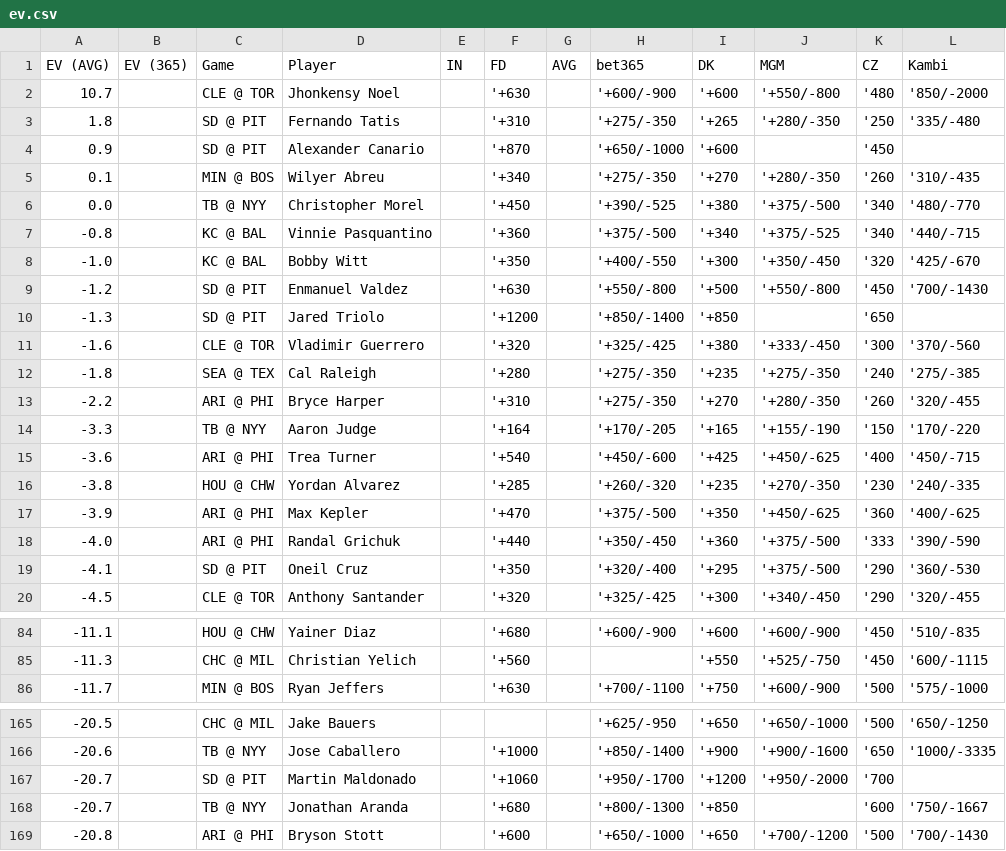
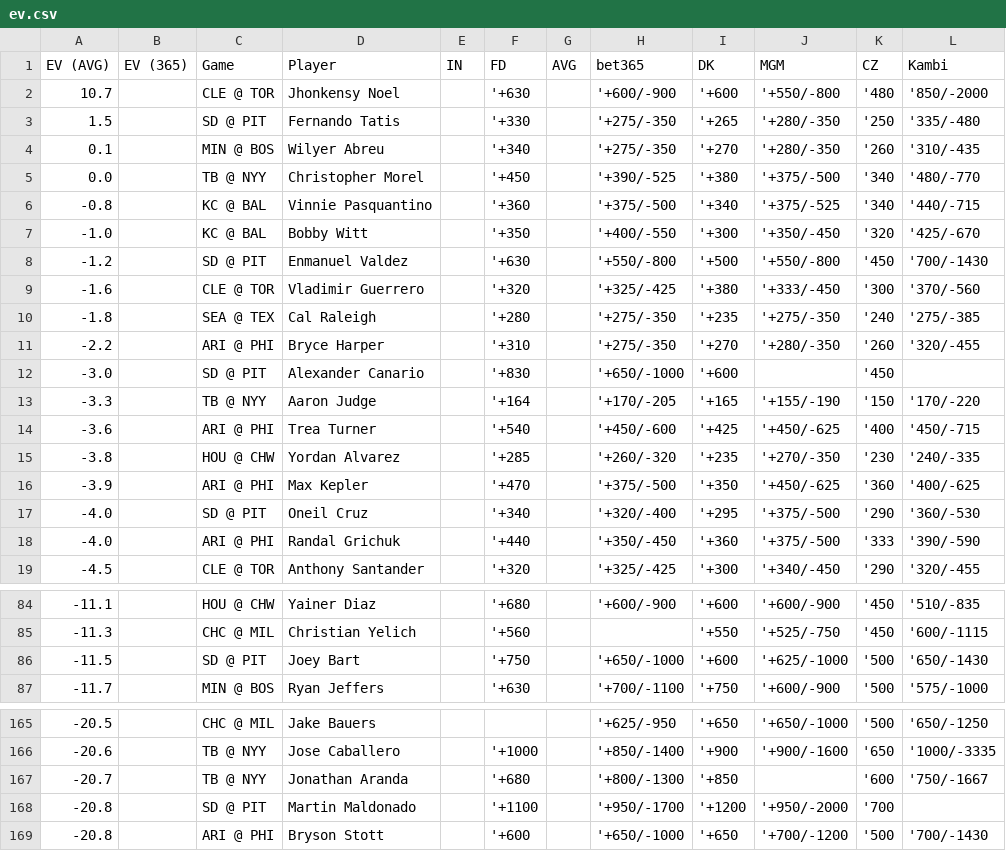
Before and after one commit to zhecht/lines, a CSV file: static/dingers/ev.csv, drawn as a sheet; only a part is shown, gaps mark what is left out; the diff covers the shown part only.

```diff
--- a/static/dingers/ev.csv
+++ b/static/dingers/ev.csv
@@ -2,4 +2,3 @@ EV (AVG)	EV (365)	Game	Player	IN	FD	AVG	bet365	DK	MGM	CZ	Kambi
 10.7		CLE @ TOR	Jhonkensy Noel		'+630		'+600/-900	'+600	'+550/-800	'480	'850/-2000
-1.8		SD @ PIT	Fernando Tatis		'+310		'+275/-350	'+265	'+280/-350	'250	'335/-480
-0.9		SD @ PIT	Alexander Canario		'+870		'+650/-1000	'+600		'450	
+1.5		SD @ PIT	Fernando Tatis		'+330		'+275/-350	'+265	'+280/-350	'250	'335/-480
 0.1		MIN @ BOS	Wilyer Abreu		'+340		'+275/-350	'+270	'+280/-350	'260	'310/-435
@@ -9,3 +8,2 @@ EV (AVG)	EV (365)	Game	Player	IN	FD	AVG	bet365	DK	MGM	CZ	Kambi
 -1.2		SD @ PIT	Enmanuel Valdez		'+630		'+550/-800	'+500	'+550/-800	'450	'700/-1430
--1.3		SD @ PIT	Jared Triolo		'+1200		'+850/-1400	'+850		'650	
 -1.6		CLE @ TOR	Vladimir Guerrero		'+320		'+325/-425	'+380	'+333/-450	'300	'370/-560
@@ -13,2 +11,3 @@ EV (AVG)	EV (365)	Game	Player	IN	FD	AVG	bet365	DK	MGM	CZ	Kambi
 -2.2		ARI @ PHI	Bryce Harper		'+310		'+275/-350	'+270	'+280/-350	'260	'320/-455
+-3.0		SD @ PIT	Alexander Canario		'+830		'+650/-1000	'+600		'450	
 -3.3		TB @ NYY	Aaron Judge		'+164		'+170/-205	'+165	'+155/-190	'150	'170/-220
@@ -17,4 +16,4 @@ EV (AVG)	EV (365)	Game	Player	IN	FD	AVG	bet365	DK	MGM	CZ	Kambi
 -3.9		ARI @ PHI	Max Kepler		'+470		'+375/-500	'+350	'+450/-625	'360	'400/-625
+-4.0		SD @ PIT	Oneil Cruz		'+340		'+320/-400	'+295	'+375/-500	'290	'360/-530
 -4.0		ARI @ PHI	Randal Grichuk		'+440		'+350/-450	'+360	'+375/-500	'333	'390/-590
--4.1		SD @ PIT	Oneil Cruz		'+350		'+320/-400	'+295	'+375/-500	'290	'360/-530
 -4.5		CLE @ TOR	Anthony Santander		'+320		'+325/-425	'+300	'+340/-450	'290	'320/-455
@@ -85,2 +85,3 @@ EV (AVG)	EV (365)	Game	Player	IN	FD	AVG	bet365	DK	MGM	CZ	Kambi
 -11.3		CHC @ MIL	Christian Yelich		'+560			'+550	'+525/-750	'450	'600/-1115
+-11.5		SD @ PIT	Joey Bart		'+750		'+650/-1000	'+600	'+625/-1000	'500	'650/-1430
 -11.7		MIN @ BOS	Ryan Jeffers		'+630		'+700/-1100	'+750	'+600/-900	'500	'575/-1000
@@ -166,4 +166,4 @@ EV (AVG)	EV (365)	Game	Player	IN	FD	AVG	bet365	DK	MGM	CZ	Kambi
 -20.6		TB @ NYY	Jose Caballero		'+1000		'+850/-1400	'+900	'+900/-1600	'650	'1000/-3335
--20.7		SD @ PIT	Martin Maldonado		'+1060		'+950/-1700	'+1200	'+950/-2000	'700	
 -20.7		TB @ NYY	Jonathan Aranda		'+680		'+800/-1300	'+850		'600	'750/-1667
+-20.8		SD @ PIT	Martin Maldonado		'+1100		'+950/-1700	'+1200	'+950/-2000	'700	
 -20.8		ARI @ PHI	Bryson Stott		'+600		'+650/-1000	'+650	'+700/-1200	'500	'700/-1430
```
Also changed, not shown: 2 added rows, 2 removed rows and 4 edited cells elsewhere in this file, 5 other files.
